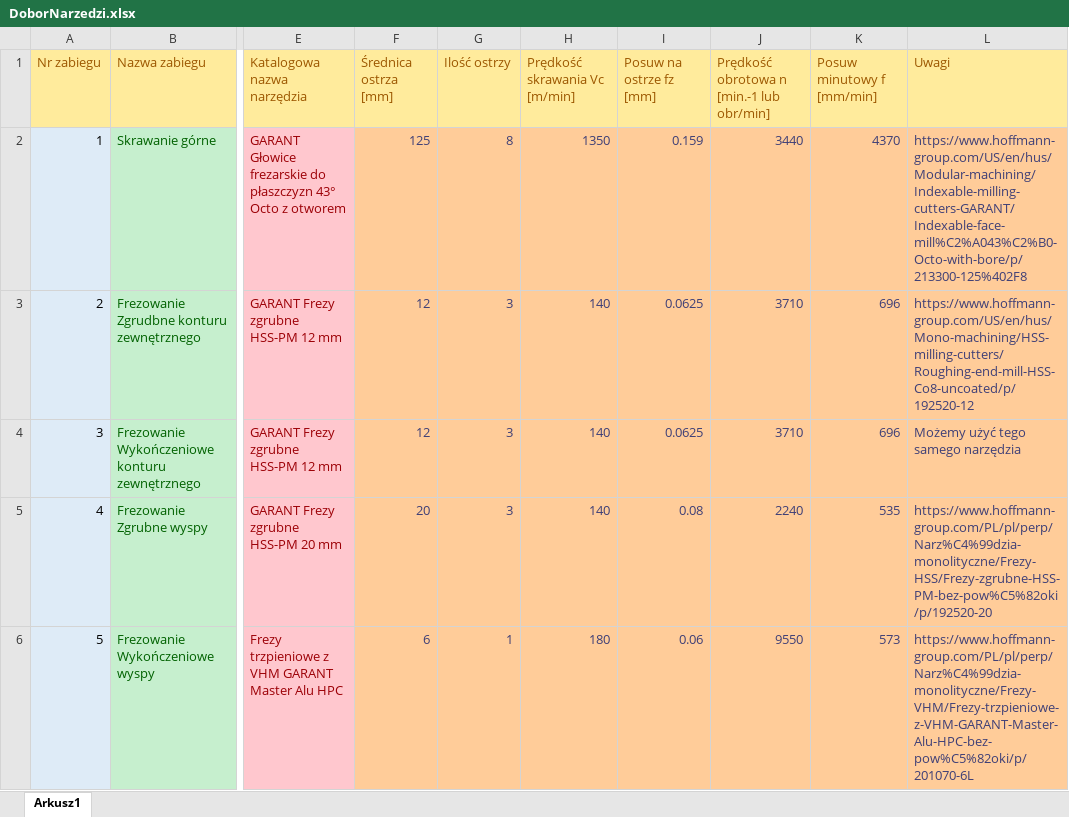
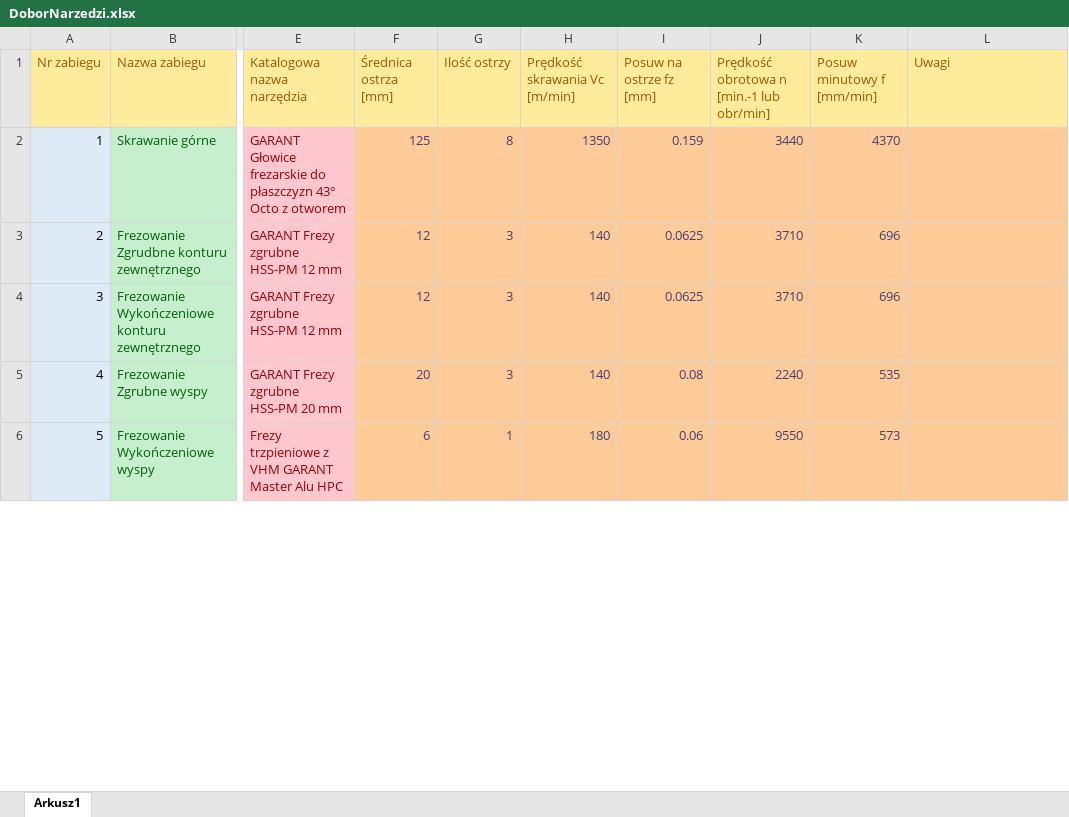
Before and after one commit to John15321/CNC, an Excel workbook: Zad2/DoborNarzedzi.xlsx, sheet Arkusz1, drawn as a sheet; only a part is shown, gaps mark what is left out; values as stored, in another font and other column widths than the file's, no borders; the diff covers the shown part only; the diff names each change by its address in the sheet, - before the commit and + after, or states it on an @@ line.

```diff
--- a/Zad2/DoborNarzedzi.xlsx (sheet Arkusz1)
+++ b/Zad2/DoborNarzedzi.xlsx (sheet Arkusz1)
-L2 (Uwagi): https://www.hoffmann-group.com/US/en/hus/Modular-machining/Indexable-milling-cutters-GARANT/Indexable-face-mill%C2%A043%C2%B0-Octo-with-bore/p/213300-125%402F8
+L2 (Uwagi): (empty)
-L3 (Uwagi): https://www.hoffmann-group.com/US/en/hus/Mono-machining/HSS-milling-cutters/Roughing-end-mill-HSS-Co8-uncoated/p/192520-12
+L3 (Uwagi): (empty)
-L4 (Uwagi): Możemy użyć tego samego narzędzia
+L4 (Uwagi): (empty)
-L5 (Uwagi): https://www.hoffmann-group.com/PL/pl/perp/Narz%C4%99dzia-monolityczne/Frezy-HSS/Frezy-zgrubne-HSS-PM-bez-pow%C5%82oki/p/192520-20
+L5 (Uwagi): (empty)
-L6 (Uwagi): https://www.hoffmann-group.com/PL/pl/perp/Narz%C4%99dzia-monolityczne/Frezy-VHM/Frezy-trzpieniowe-z-VHM-GARANT-Master-Alu-HPC-bez-pow%C5%82oki/p/201070-6L
+L6 (Uwagi): (empty)
```
Also changed, not shown: 2 added rows, 2 removed rows and 4 edited cells elsewhere in this sheet, 7 other files.
